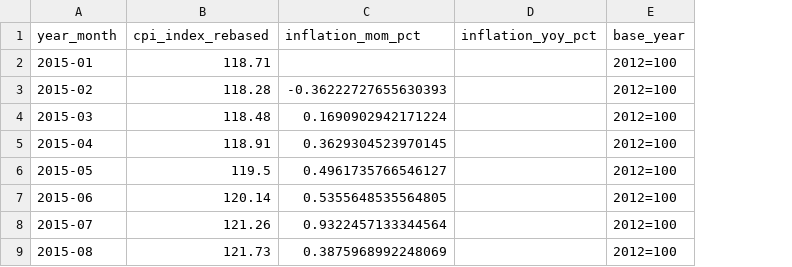
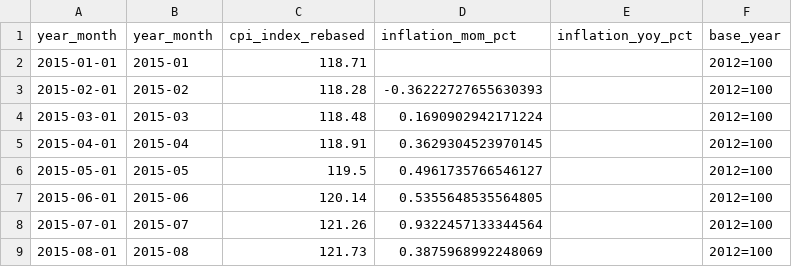
Before and after one commit to abdullahammar-jpg/financial_advisor, a CSV file: data/processed/cpi_monthly.csv, drawn as a sheet; only a part is shown; the diff names each change by its address in the sheet, - before the commit and + after, or states it on an @@ line.

```diff
--- a/data/processed/cpi_monthly.csv
+++ b/data/processed/cpi_monthly.csv
+column A (year_month), rows 2-9: 2015-01-01 | 2015-02-01 | 2015-03-01 | 2015-04-01 | 2015-05-01 | 2015-06-01 | 2015-07-01 | 2015-08-01
```
Also changed, not shown: data/processed/cpi_sektor_monthly.csv, data/processed/investment_clean.csv, 38 other files.
